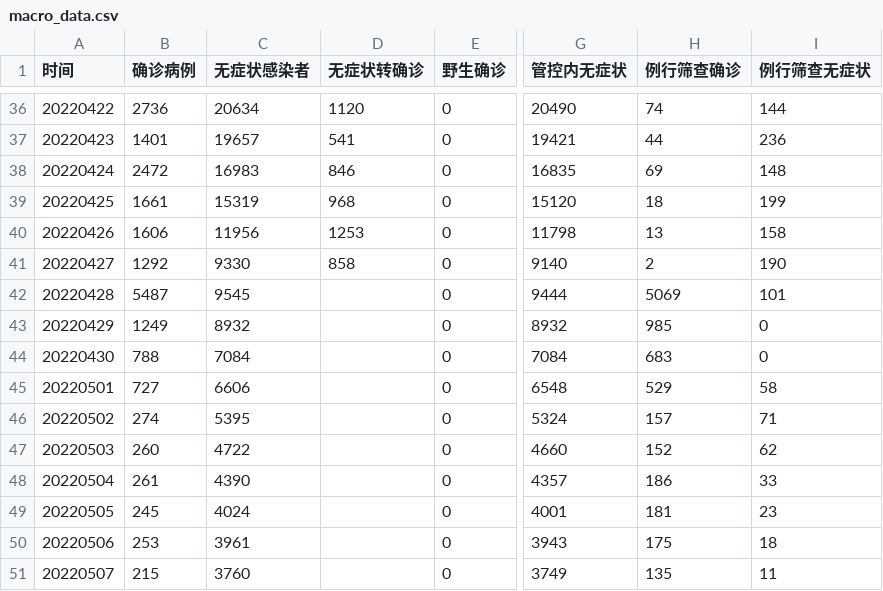
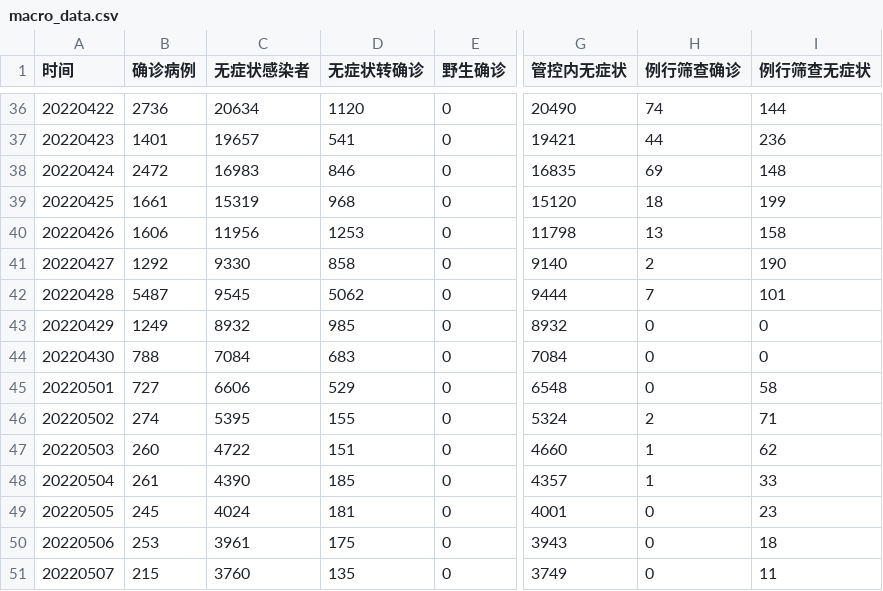
Before and after one commit to Stockard/Shanghai-COVID-2022, a CSV file: data/temp/macro_data.csv, drawn as a sheet; only a part is shown, gaps mark what is left out; the diff names each change by its address in the sheet, - before the commit and + after, or states it on an @@ line.

```diff
--- a/data/temp/macro_data.csv
+++ b/data/temp/macro_data.csv
-D42 (无症状转确诊): (empty)
+D42 (无症状转确诊): 5062
-H42 (例行筛查确诊): 5069
+H42 (例行筛查确诊): 7
-D43 (无症状转确诊): (empty)
+D43 (无症状转确诊): 985
-H43 (例行筛查确诊): 985
+H43 (例行筛查确诊): 0
-D44 (无症状转确诊): (empty)
+D44 (无症状转确诊): 683
-H44 (例行筛查确诊): 683
+H44 (例行筛查确诊): 0
-D45 (无症状转确诊): (empty)
+D45 (无症状转确诊): 529
-H45 (例行筛查确诊): 529
+H45 (例行筛查确诊): 0
-D46 (无症状转确诊): (empty)
+D46 (无症状转确诊): 155
-H46 (例行筛查确诊): 157
+H46 (例行筛查确诊): 2
-D47 (无症状转确诊): (empty)
+D47 (无症状转确诊): 151
-H47 (例行筛查确诊): 152
+H47 (例行筛查确诊): 1
-D48 (无症状转确诊): (empty)
+D48 (无症状转确诊): 185
-H48 (例行筛查确诊): 186
+H48 (例行筛查确诊): 1
-D49 (无症状转确诊): (empty)
+D49 (无症状转确诊): 181
-H49 (例行筛查确诊): 181
+H49 (例行筛查确诊): 0
-D50 (无症状转确诊): (empty)
+D50 (无症状转确诊): 175
-H50 (例行筛查确诊): 175
+H50 (例行筛查确诊): 0
-D51 (无症状转确诊): (empty)
+D51 (无症状转确诊): 135
-H51 (例行筛查确诊): 135
+H51 (例行筛查确诊): 0
```
Also changed, not shown: data/temp/districts_daily.csv, data/use/shanghai_data.csv, 2 other files.
